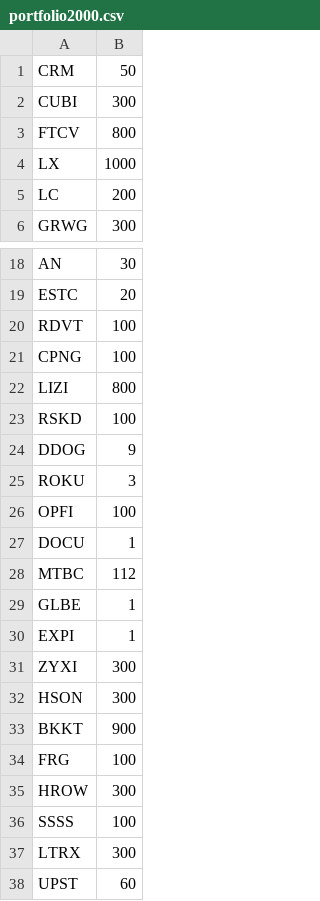
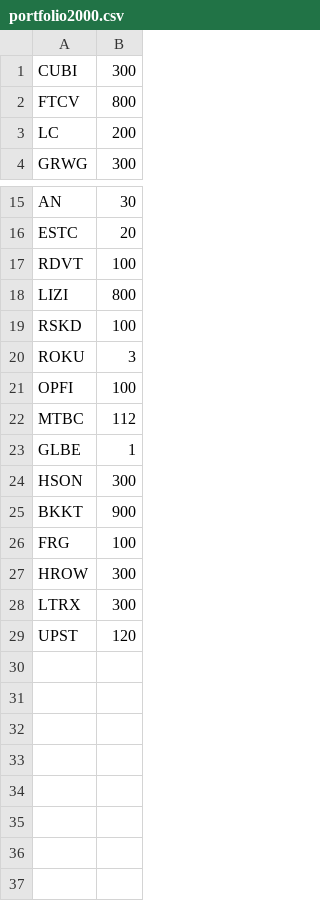
Before and after one commit to andras-prog/andras-prog.github.io, a CSV file: portfolio2000.csv, drawn as a sheet; only a part is shown, gaps mark what is left out; the diff covers the shown part only.

Commit message:
ok

```diff
--- a/portfolio2000.csv
+++ b/portfolio2000.csv
@@ -1,5 +1,3 @@
-CRM,50
 CUBI,300
 FTCV,800
-LX,1000
 LC,200
@@ -20,13 +17,8 @@ ESTC,20
 RDVT,100
-CPNG,100
 LIZI,800
 RSKD,100
-DDOG,9
 ROKU,3
 OPFI,100
-DOCU,1
 MTBC,112
 GLBE,1
-EXPI,1
-ZYXI,300
 HSON,300
@@ -35,4 +27,3 @@ FRG,100
 HROW,300
-SSSS,100
 LTRX,300
-UPST,60
+UPST,120
```
Also changed, not shown: 1 removed row elsewhere in this file.
